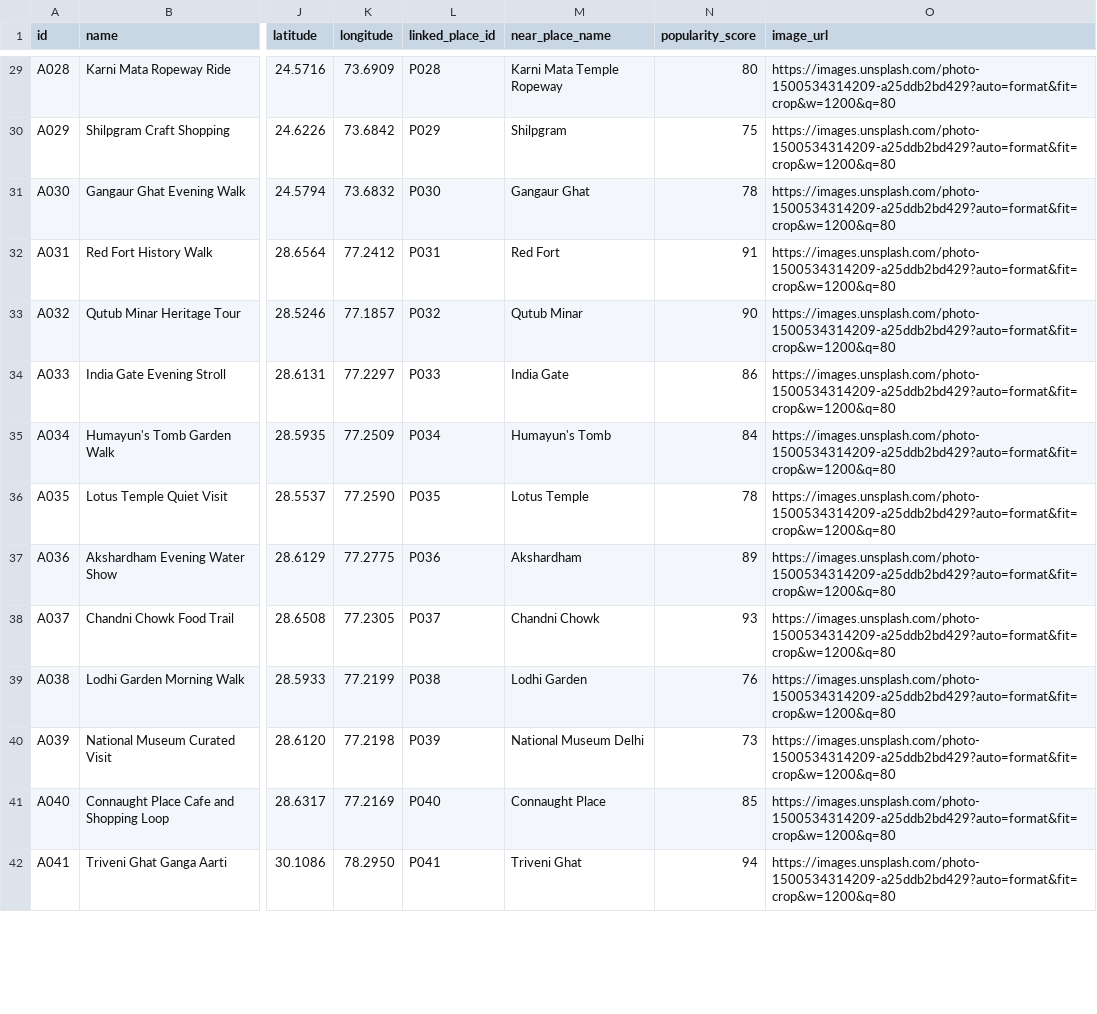
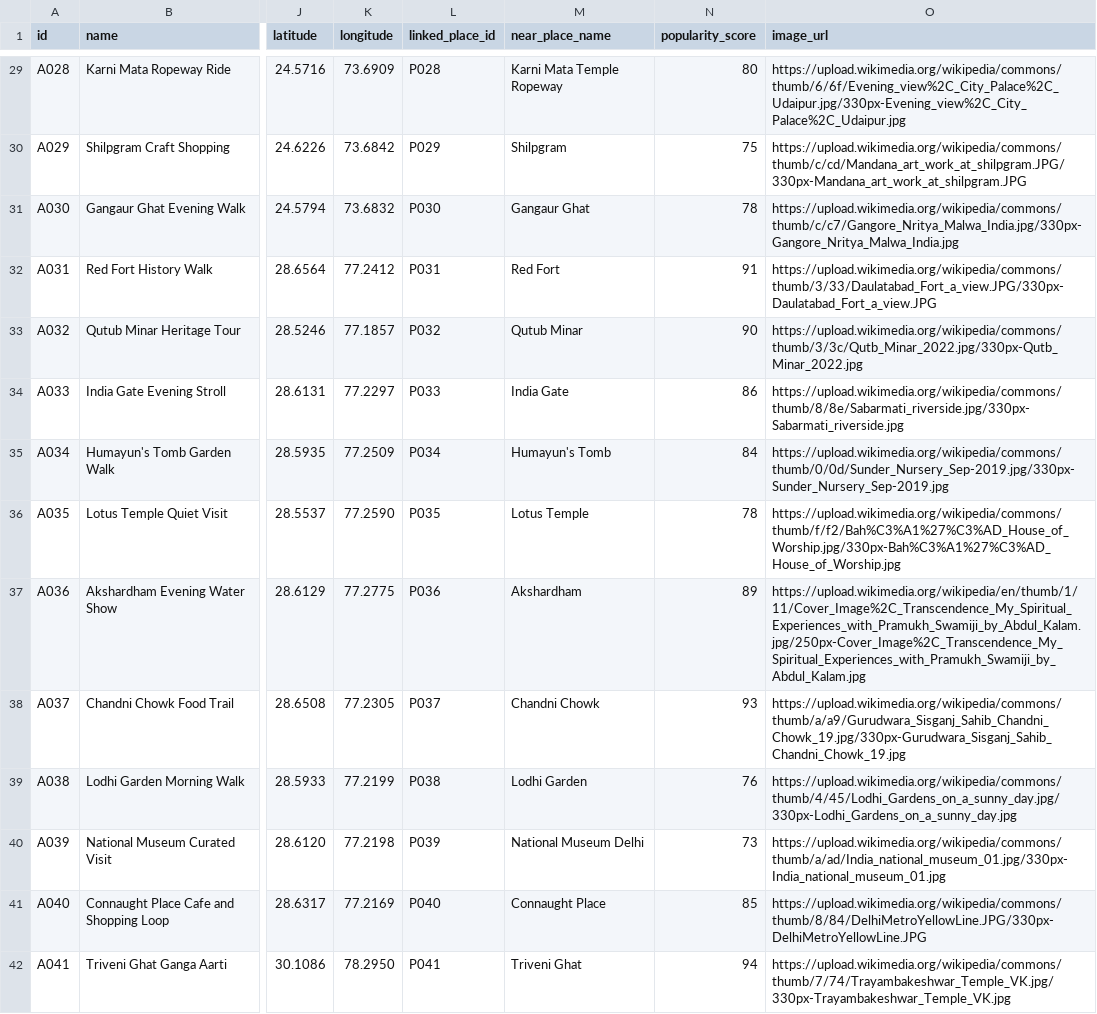
Before and after one commit to Kardam-Codes/travelmind, a CSV file: datasets/activities.csv, drawn as a sheet; only a part is shown, gaps mark what is left out; the diff covers the shown part only; the diff names each change by its address in the sheet, - before the commit and + after, or states it on an @@ line.

Commit message:
Add activity image URLs from Wikimedia Commons

```diff
--- a/datasets/activities.csv
+++ b/datasets/activities.csv
-O29 (image_url): https://images.unsplash.com/photo-1500534314209-a25ddb2bd429?auto=format&fit=crop&w=1200&q=80
+O29 (image_url): https://upload.wikimedia.org/wikipedia/commons/thumb/6/6f/Evening_view%2C_City_Palace%2C_Udaipur.jpg/330px-Evening_view%2C_City_Palace%2C_Udaipur.jpg
-O30 (image_url): https://images.unsplash.com/photo-1500534314209-a25ddb2bd429?auto=format&fit=crop&w=1200&q=80
+O30 (image_url): https://upload.wikimedia.org/wikipedia/commons/thumb/c/cd/Mandana_art_work_at_shilpgram.JPG/330px-Mandana_art_work_at_shilpgram.JPG
-O31 (image_url): https://images.unsplash.com/photo-1500534314209-a25ddb2bd429?auto=format&fit=crop&w=1200&q=80
+O31 (image_url): https://upload.wikimedia.org/wikipedia/commons/thumb/c/c7/Gangore_Nritya_Malwa_India.jpg/330px-Gangore_Nritya_Malwa_India.jpg
-O32 (image_url): https://images.unsplash.com/photo-1500534314209-a25ddb2bd429?auto=format&fit=crop&w=1200&q=80
+O32 (image_url): https://upload.wikimedia.org/wikipedia/commons/thumb/3/33/Daulatabad_Fort_a_view.JPG/330px-Daulatabad_Fort_a_view.JPG
-O33 (image_url): https://images.unsplash.com/photo-1500534314209-a25ddb2bd429?auto=format&fit=crop&w=1200&q=80
+O33 (image_url): https://upload.wikimedia.org/wikipedia/commons/thumb/3/3c/Qutb_Minar_2022.jpg/330px-Qutb_Minar_2022.jpg
-O34 (image_url): https://images.unsplash.com/photo-1500534314209-a25ddb2bd429?auto=format&fit=crop&w=1200&q=80
+O34 (image_url): https://upload.wikimedia.org/wikipedia/commons/thumb/8/8e/Sabarmati_riverside.jpg/330px-Sabarmati_riverside.jpg
-O35 (image_url): https://images.unsplash.com/photo-1500534314209-a25ddb2bd429?auto=format&fit=crop&w=1200&q=80
+O35 (image_url): https://upload.wikimedia.org/wikipedia/commons/thumb/0/0d/Sunder_Nursery_Sep-2019.jpg/330px-Sunder_Nursery_Sep-2019.jpg
-O36 (image_url): https://images.unsplash.com/photo-1500534314209-a25ddb2bd429?auto=format&fit=crop&w=1200&q=80
+O36 (image_url): https://upload.wikimedia.org/wikipedia/commons/thumb/f/f2/Bah%C3%A1%27%C3%AD_House_of_Worship.jpg/330px-Bah%C3%A1%27%C3%AD_House_of_Worship.jpg
-O37 (image_url): https://images.unsplash.com/photo-1500534314209-a25ddb2bd429?auto=format&fit=crop&w=1200&q=80
+O37 (image_url): https://upload.wikimedia.org/wikipedia/en/thumb/1/11/Cover_Image%2C_Transcendence_My_Spiritual_Experiences_with_Pramukh_Swamiji_by_Abdul_Kalam.jpg/250px-Cover_Image%2C_Transcendence_My_Spiritual_Experiences_with_Pramukh_Swamiji_by_Abdul_Kalam.jpg
-O38 (image_url): https://images.unsplash.com/photo-1500534314209-a25ddb2bd429?auto=format&fit=crop&w=1200&q=80
+O38 (image_url): https://upload.wikimedia.org/wikipedia/commons/thumb/a/a9/Gurudwara_Sisganj_Sahib_Chandni_Chowk_19.jpg/330px-Gurudwara_Sisganj_Sahib_Chandni_Chowk_19.jpg
-O39 (image_url): https://images.unsplash.com/photo-1500534314209-a25ddb2bd429?auto=format&fit=crop&w=1200&q=80
+O39 (image_url): https://upload.wikimedia.org/wikipedia/commons/thumb/4/45/Lodhi_Gardens_on_a_sunny_day.jpg/330px-Lodhi_Gardens_on_a_sunny_day.jpg
-O40 (image_url): https://images.unsplash.com/photo-1500534314209-a25ddb2bd429?auto=format&fit=crop&w=1200&q=80
+O40 (image_url): https://upload.wikimedia.org/wikipedia/commons/thumb/a/ad/India_national_museum_01.jpg/330px-India_national_museum_01.jpg
-O41 (image_url): https://images.unsplash.com/photo-1500534314209-a25ddb2bd429?auto=format&fit=crop&w=1200&q=80
+O41 (image_url): https://upload.wikimedia.org/wikipedia/commons/thumb/8/84/DelhiMetroYellowLine.JPG/330px-DelhiMetroYellowLine.JPG
-O42 (image_url): https://images.unsplash.com/photo-1500534314209-a25ddb2bd429?auto=format&fit=crop&w=1200&q=80
+O42 (image_url): https://upload.wikimedia.org/wikipedia/commons/thumb/7/74/Trayambakeshwar_Temple_VK.jpg/330px-Trayambakeshwar_Temple_VK.jpg
```
Also changed, not shown: 90 edited cells elsewhere in this file.
